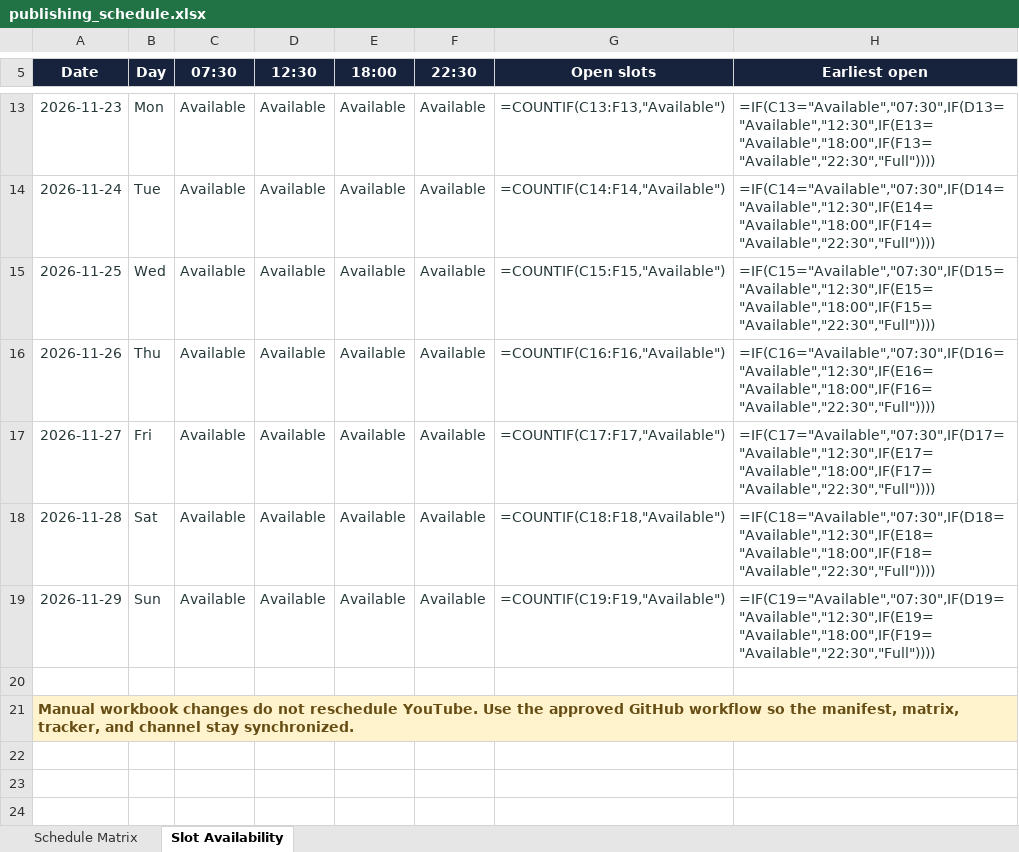
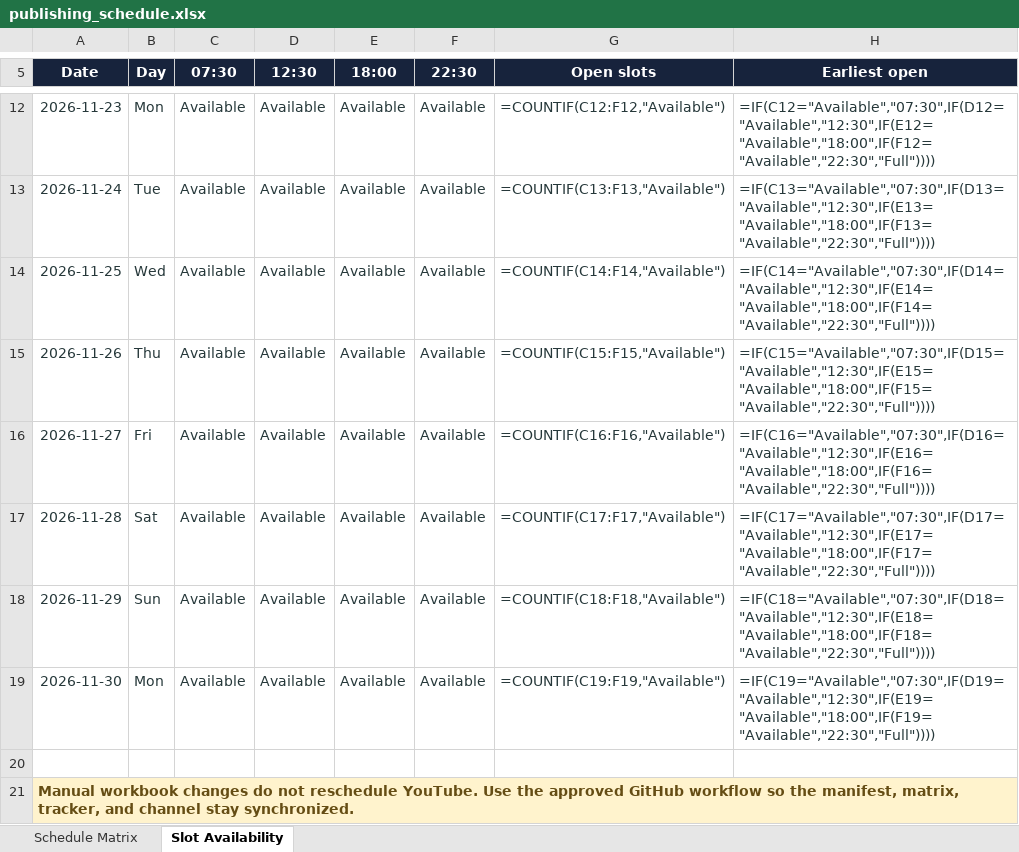
Before and after one commit to Indusvalley7/talkivana-automation, an Excel workbook: tracker/publishing_schedule.xlsx, sheet Slot Availability, drawn as a sheet; only a part is shown, gaps mark what is left out; values as stored, in another font and other column widths than the file's, no borders; formulas without a stored value are shown as written; conditional formats not drawn; addresses are those after the commit; the diff covers the shown part only; the diff names each change by its address in the sheet, - before the commit and + after, or states it on an @@ line.

```diff
--- a/tracker/publishing_schedule.xlsx (sheet Slot Availability)
+++ b/tracker/publishing_schedule.xlsx (sheet Slot Availability)
-G12 (Open slots): =COUNTIF(C13:F13,"Available")
+G12 (Open slots): =COUNTIF(C12:F12,"Available")
-H12 (Earliest open): =IF(C13="Available","07:30",IF(D13="Available","12:30",IF(E13="Available","18:00",IF(F13="Available","22:30","Full"))))
+H12 (Earliest open): =IF(C12="Available","07:30",IF(D12="Available","12:30",IF(E12="Available","18:00",IF(F12="Available","22:30","Full"))))
-G13 (Open slots): =COUNTIF(C14:F14,"Available")
+G13 (Open slots): =COUNTIF(C13:F13,"Available")
-H13 (Earliest open): =IF(C14="Available","07:30",IF(D14="Available","12:30",IF(E14="Available","18:00",IF(F14="Available","22:30","Full"))))
+H13 (Earliest open): =IF(C13="Available","07:30",IF(D13="Available","12:30",IF(E13="Available","18:00",IF(F13="Available","22:30","Full"))))
-G14 (Open slots): =COUNTIF(C15:F15,"Available")
+G14 (Open slots): =COUNTIF(C14:F14,"Available")
-H14 (Earliest open): =IF(C15="Available","07:30",IF(D15="Available","12:30",IF(E15="Available","18:00",IF(F15="Available","22:30","Full"))))
+H14 (Earliest open): =IF(C14="Available","07:30",IF(D14="Available","12:30",IF(E14="Available","18:00",IF(F14="Available","22:30","Full"))))
-G15 (Open slots): =COUNTIF(C16:F16,"Available")
+G15 (Open slots): =COUNTIF(C15:F15,"Available")
-H15 (Earliest open): =IF(C16="Available","07:30",IF(D16="Available","12:30",IF(E16="Available","18:00",IF(F16="Available","22:30","Full"))))
+H15 (Earliest open): =IF(C15="Available","07:30",IF(D15="Available","12:30",IF(E15="Available","18:00",IF(F15="Available","22:30","Full"))))
-G16 (Open slots): =COUNTIF(C17:F17,"Available")
+G16 (Open slots): =COUNTIF(C16:F16,"Available")
-H16 (Earliest open): =IF(C17="Available","07:30",IF(D17="Available","12:30",IF(E17="Available","18:00",IF(F17="Available","22:30","Full"))))
+H16 (Earliest open): =IF(C16="Available","07:30",IF(D16="Available","12:30",IF(E16="Available","18:00",IF(F16="Available","22:30","Full"))))
-G17 (Open slots): =COUNTIF(C18:F18,"Available")
+G17 (Open slots): =COUNTIF(C17:F17,"Available")
-H17 (Earliest open): =IF(C18="Available","07:30",IF(D18="Available","12:30",IF(E18="Available","18:00",IF(F18="Available","22:30","Full"))))
+H17 (Earliest open): =IF(C17="Available","07:30",IF(D17="Available","12:30",IF(E17="Available","18:00",IF(F17="Available","22:30","Full"))))
-G18 (Open slots): =COUNTIF(C19:F19,"Available")
+G18 (Open slots): =COUNTIF(C18:F18,"Available")
-H18 (Earliest open): =IF(C19="Available","07:30",IF(D19="Available","12:30",IF(E19="Available","18:00",IF(F19="Available","22:30","Full"))))
+H18 (Earliest open): =IF(C18="Available","07:30",IF(D18="Available","12:30",IF(E18="Available","18:00",IF(F18="Available","22:30","Full"))))
+row 19: 2026-11-30 | Mon | Available | Available | Available | Available | =COUNTIF(C19:F19,"Available") | =IF(C19="Available","07:30",IF(D19="Available","12:30",IF(E19="Available","18:00",IF(F19="Available","22:30","Full"))))
```
Also changed, not shown: 1 removed row and 12 edited cells elsewhere in this sheet, sheet Schedule Matrix.
